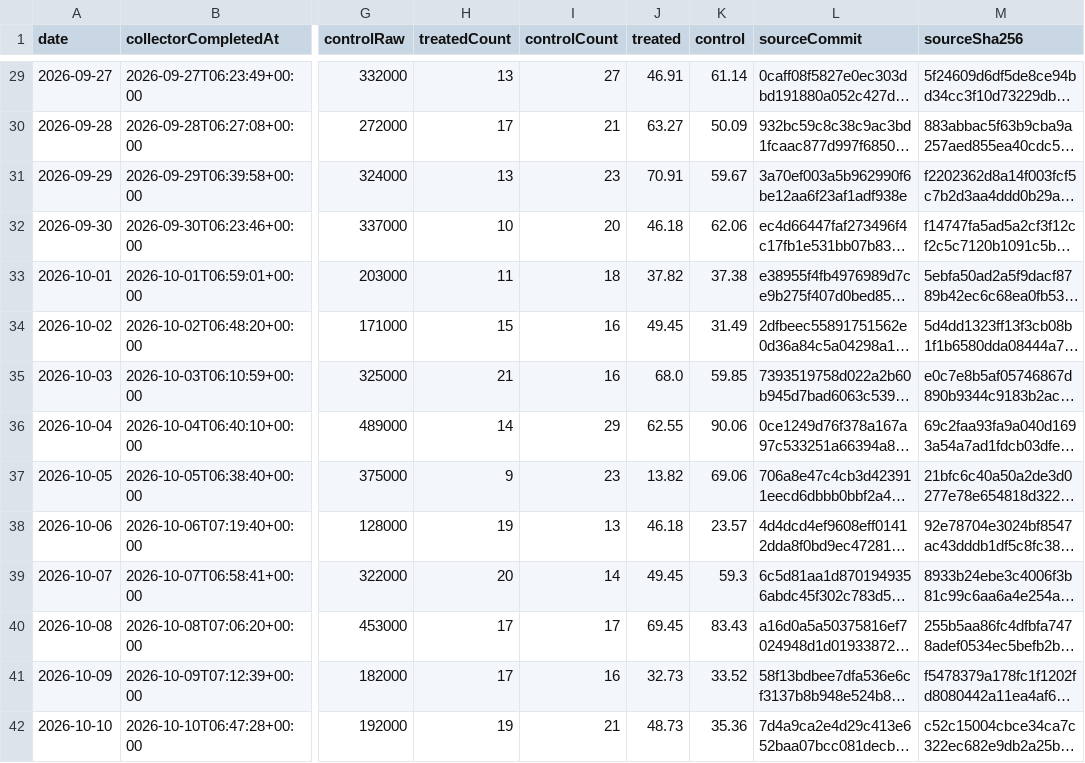
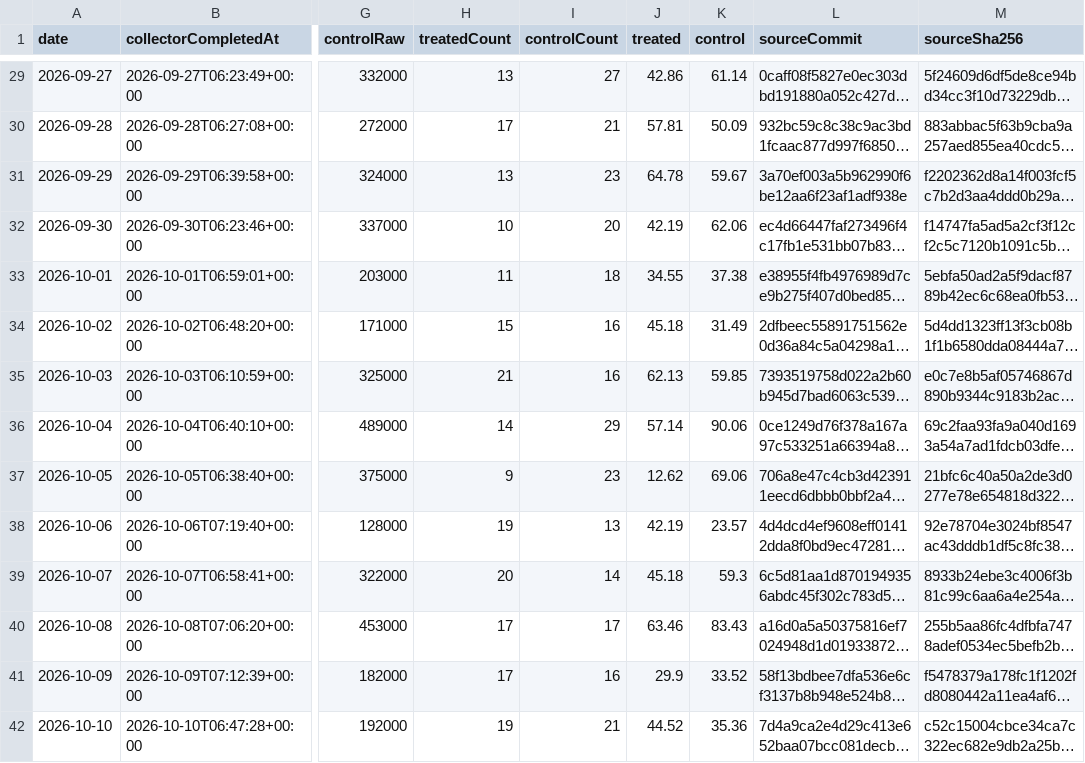
Before and after one commit to DongsooJung/dongsoojung.github.io, a CSV file: did/data/검색 범주 시계열.csv, drawn as a sheet; only a part is shown, gaps mark what is left out; long unchanged cells end in …; the diff covers the shown part only; the diff names each change by its address in the sheet, - before the commit and + after, or states it on an @@ line.

```diff
--- a/did/data/검색 범주 시계열.csv
+++ b/did/data/검색 범주 시계열.csv
-J29 (treated): 46.91
+J29 (treated): 42.86
-J30 (treated): 63.27
+J30 (treated): 57.81
-J31 (treated): 70.91
+J31 (treated): 64.78
-J32 (treated): 46.18
+J32 (treated): 42.19
-J33 (treated): 37.82
+J33 (treated): 34.55
-J34 (treated): 49.45
+J34 (treated): 45.18
-J35 (treated): 68.0
+J35 (treated): 62.13
-J36 (treated): 62.55
+J36 (treated): 57.14
-J37 (treated): 13.82
+J37 (treated): 12.62
-J38 (treated): 46.18
+J38 (treated): 42.19
-J39 (treated): 49.45
+J39 (treated): 45.18
-J40 (treated): 69.45
+J40 (treated): 63.46
-J41 (treated): 32.73
+J41 (treated): 29.9
-J42 (treated): 48.73
+J42 (treated): 44.52
```
Also changed, not shown: 1 added row and 56 edited cells elsewhere in this file, 3 other files.
